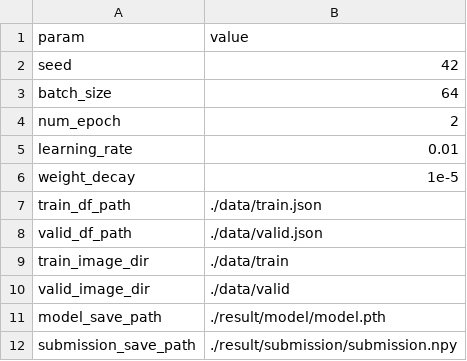
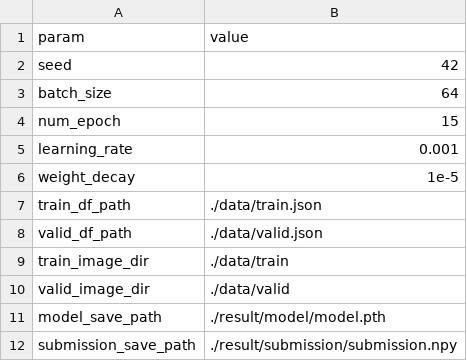
Before and after one commit to kepr-github/dl_lecture_competition_pub, a CSV file: config.csv, drawn as a sheet.

```diff
--- a/config.csv
+++ b/config.csv
@@ -3,4 +3,4 @@ seed,42
 batch_size,64
-num_epoch,2
-learning_rate,0.01
+num_epoch,15
+learning_rate,0.001
 weight_decay,1e-5
```
Also changed, not shown: training_results.csv, 3 other files.
